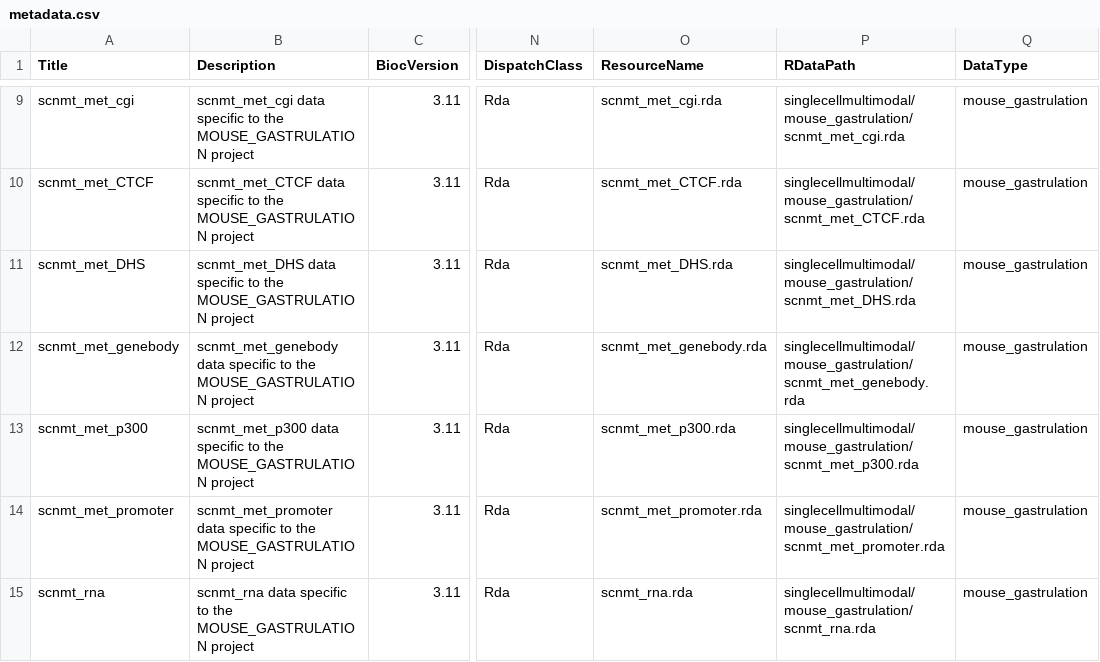
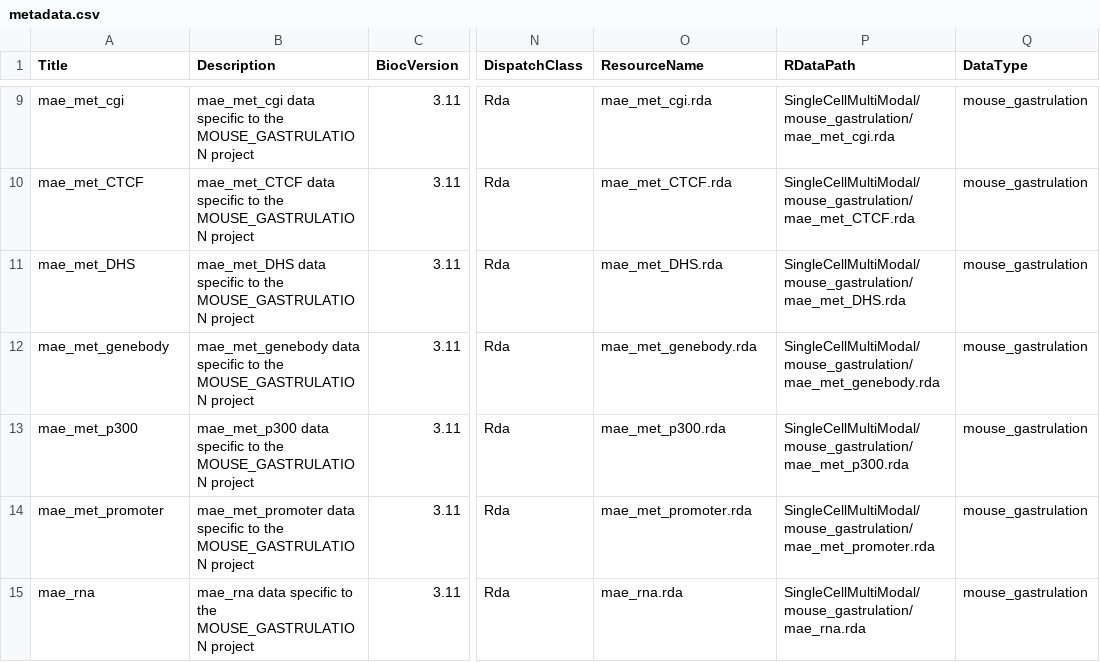
Before and after one commit to waldronlab/SingleCellMultiModal, a CSV file: inst/extdata/metadata.csv, drawn as a sheet; only a part is shown, gaps mark what is left out; the diff covers the shown part only; the diff names each change by its address in the sheet, - before the commit and + after, or states it on an @@ line.

Commit message:
update RDataPath

```diff
--- a/inst/extdata/metadata.csv
+++ b/inst/extdata/metadata.csv
-A9 (Title): scnmt_met_cgi
+A9 (Title): mae_met_cgi
-B9 (Description): scnmt_met_cgi data specific…
+B9 (Description): mae_met_cgi data specific…
-O9 (ResourceName): scnmt_met_cgi.rda
+O9 (ResourceName): mae_met_cgi.rda
-P9 (RDataPath): singlecellmultimodal/mouse_gastrulation/scnmt_met_cgi.rda
+P9 (RDataPath): SingleCellMultiModal/mouse_gastrulation/mae_met_cgi.rda
-A10 (Title): scnmt_met_CTCF
+A10 (Title): mae_met_CTCF
-B10 (Description): scnmt_met_CTCF data specific…
+B10 (Description): mae_met_CTCF data specific…
-O10 (ResourceName): scnmt_met_CTCF.rda
+O10 (ResourceName): mae_met_CTCF.rda
-P10 (RDataPath): singlecellmultimodal/mouse_gastrulation/scnmt_met_CTCF.rda
+P10 (RDataPath): SingleCellMultiModal/mouse_gastrulation/mae_met_CTCF.rda
-A11 (Title): scnmt_met_DHS
+A11 (Title): mae_met_DHS
-B11 (Description): scnmt_met_DHS data specific…
+B11 (Description): mae_met_DHS data specific…
-O11 (ResourceName): scnmt_met_DHS.rda
+O11 (ResourceName): mae_met_DHS.rda
-P11 (RDataPath): singlecellmultimodal/mouse_gastrulation/scnmt_met_DHS.rda
+P11 (RDataPath): SingleCellMultiModal/mouse_gastrulation/mae_met_DHS.rda
-A12 (Title): scnmt_met_genebody
+A12 (Title): mae_met_genebody
-B12 (Description): scnmt_met_genebody data specific…
+B12 (Description): mae_met_genebody data specific…
-O12 (ResourceName): scnmt_met_genebody.rda
+O12 (ResourceName): mae_met_genebody.rda
-P12 (RDataPath): singlecellmultimodal/mouse_gastrulation/scnmt_met_genebody.rda
+P12 (RDataPath): SingleCellMultiModal/mouse_gastrulation/mae_met_genebody.rda
-A13 (Title): scnmt_met_p300
+A13 (Title): mae_met_p300
-B13 (Description): scnmt_met_p300 data specific…
+B13 (Description): mae_met_p300 data specific…
-O13 (ResourceName): scnmt_met_p300.rda
+O13 (ResourceName): mae_met_p300.rda
-P13 (RDataPath): singlecellmultimodal/mouse_gastrulation/scnmt_met_p300.rda
+P13 (RDataPath): SingleCellMultiModal/mouse_gastrulation/mae_met_p300.rda
-A14 (Title): scnmt_met_promoter
+A14 (Title): mae_met_promoter
-B14 (Description): scnmt_met_promoter data specific…
+B14 (Description): mae_met_promoter data specific…
-O14 (ResourceName): scnmt_met_promoter.rda
+O14 (ResourceName): mae_met_promoter.rda
-P14 (RDataPath): singlecellmultimodal/mouse_gastrulation/scnmt_met_promoter.rda
+P14 (RDataPath): SingleCellMultiModal/mouse_gastrulation/mae_met_promoter.rda
-A15 (Title): scnmt_rna
+A15 (Title): mae_rna
-B15 (Description): scnmt_rna data specific…
+B15 (Description): mae_rna data specific…
-O15 (ResourceName): scnmt_rna.rda
+O15 (ResourceName): mae_rna.rda
-P15 (RDataPath): singlecellmultimodal/mouse_gastrulation/scnmt_rna.rda
+P15 (RDataPath): SingleCellMultiModal/mouse_gastrulation/mae_rna.rda
```
Also changed, not shown: 34 edited cells elsewhere in this file, 1 other file.
